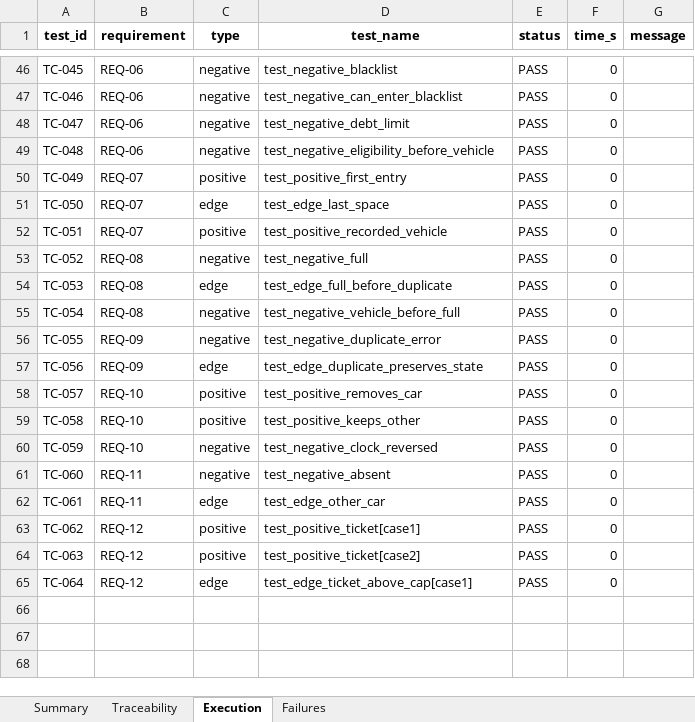
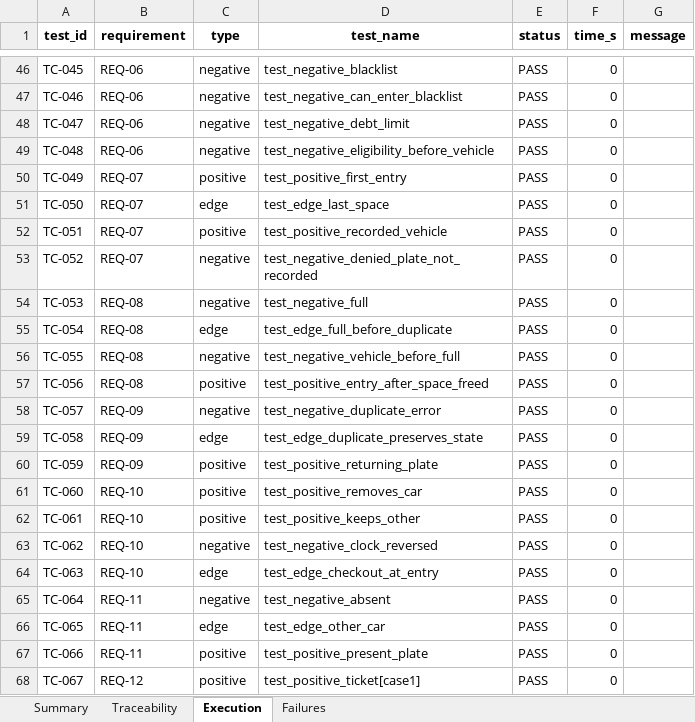
Before and after one commit to thiendinh1/STLab03-EduParking, an Excel workbook: reports/v2/test_report.xlsx, sheet Execution, drawn as a sheet; only a part is shown, gaps mark what is left out; values as stored, in another font and other column widths than the file's, no borders; the diff covers the shown part only; the diff names each change by its address in the sheet, - before the commit and + after, or states it on an @@ line.

```diff
--- a/reports/v2/test_report.xlsx (sheet Execution)
+++ b/reports/v2/test_report.xlsx (sheet Execution)
-B53 (requirement): REQ-08
+B53 (requirement): REQ-07
-D53 (test_name): test_negative_full
+D53 (test_name): test_negative_denied_plate_not_recorded
-C54 (type): edge
+C54 (type): negative
-D54 (test_name): test_edge_full_before_duplicate
+D54 (test_name): test_negative_full
-C55 (type): negative
+C55 (type): edge
-D55 (test_name): test_negative_vehicle_before_full
+D55 (test_name): test_edge_full_before_duplicate
-B56:B57 (requirement): REQ-09
+B56:B57 (requirement): REQ-08
-D56 (test_name): test_negative_duplicate_error
+D56 (test_name): test_negative_vehicle_before_full
-C57 (type): edge
+C57 (type): positive
-D57 (test_name): test_edge_duplicate_preserves_state
+D57 (test_name): test_positive_entry_after_space_freed
-B58:B60 (requirement): REQ-10
+B58:B60 (requirement): REQ-09
-C58 (type): positive
+C58 (type): negative
-D58 (test_name): test_positive_removes_car
+D58 (test_name): test_negative_duplicate_error
-C59 (type): positive
+C59 (type): edge
-D59 (test_name): test_positive_keeps_other
+D59 (test_name): test_edge_duplicate_preserves_state
-C60:C61 (type): negative
+C60:C61 (type): positive
-D60 (test_name): test_negative_clock_reversed
+D60 (test_name): test_positive_returning_plate
-B61:B62 (requirement): REQ-11
+B61:B62 (requirement): REQ-10
-D61 (test_name): test_negative_absent
+D61 (test_name): test_positive_removes_car
-C62 (type): edge
+C62 (type): positive
-D62 (test_name): test_edge_other_car
+D62 (test_name): test_positive_keeps_other
-B63:B64 (requirement): REQ-12
+B63:B64 (requirement): REQ-10
-C63 (type): positive
+C63 (type): negative
-D63 (test_name): test_positive_ticket[case1]
+D63 (test_name): test_negative_clock_reversed
-C64 (type): positive
+C64 (type): edge
-D64 (test_name): test_positive_ticket[case2]
+D64 (test_name): test_edge_checkout_at_entry
-B65 (requirement): REQ-12
+B65 (requirement): REQ-11
-C65 (type): edge
+C65 (type): negative
-D65 (test_name): test_edge_ticket_above_cap[case1]
+D65 (test_name): test_negative_absent
+row 66: TC-065 | REQ-11 | edge | test_edge_other_car | PASS | 0
+row 67: TC-066 | REQ-11 | positive | test_positive_present_plate | PASS | 0
+row 68: TC-067 | REQ-12 | positive | test_positive_ticket[case1] | PASS | 0
```
Also changed, not shown: 3 added rows elsewhere in this sheet, sheet Traceability, sheet Summary, reports/v1/test_report.xlsx, 18 other files.
